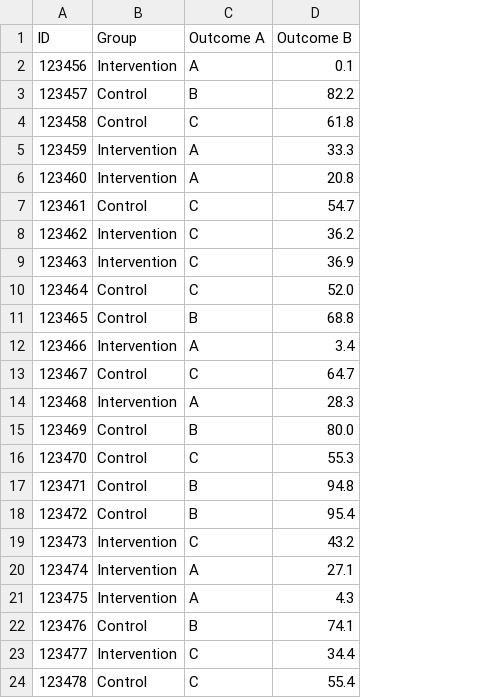
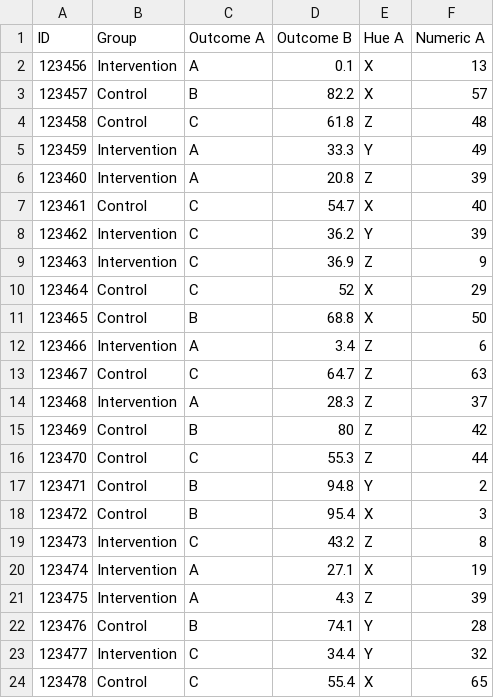
Before and after one commit to sarangof/betaAnalyzer, a CSV file: betaAnalyser_sample.csv, drawn as a sheet; the diff names each change by its address in the sheet, - before the commit and + after, or states it on an @@ line.

```diff
--- a/betaAnalyser_sample.csv
+++ b/betaAnalyser_sample.csv
+column E (Hue A), rows 2-24: X | X | Z | Y | Z | X | Y | Z | X | X | Z | Z | Z | Z | Z | Y | X | Z | X | Z | Y | Y | X
+column F (Numeric A), rows 2-24: 13 | 57 | 48 | 49 | 39 | 40 | 39 | 9 | 29 | 50 | 6 | 63 | 37 | 42 | 44 | 2 | 3 | 8 | 19 | 39 | 28 | 32 | 65
-D10 (Outcome B): 52.0
+D10 (Outcome B): 52
-D15 (Outcome B): 80.0
+D15 (Outcome B): 80
```
Also changed, not shown: 1 other file.
